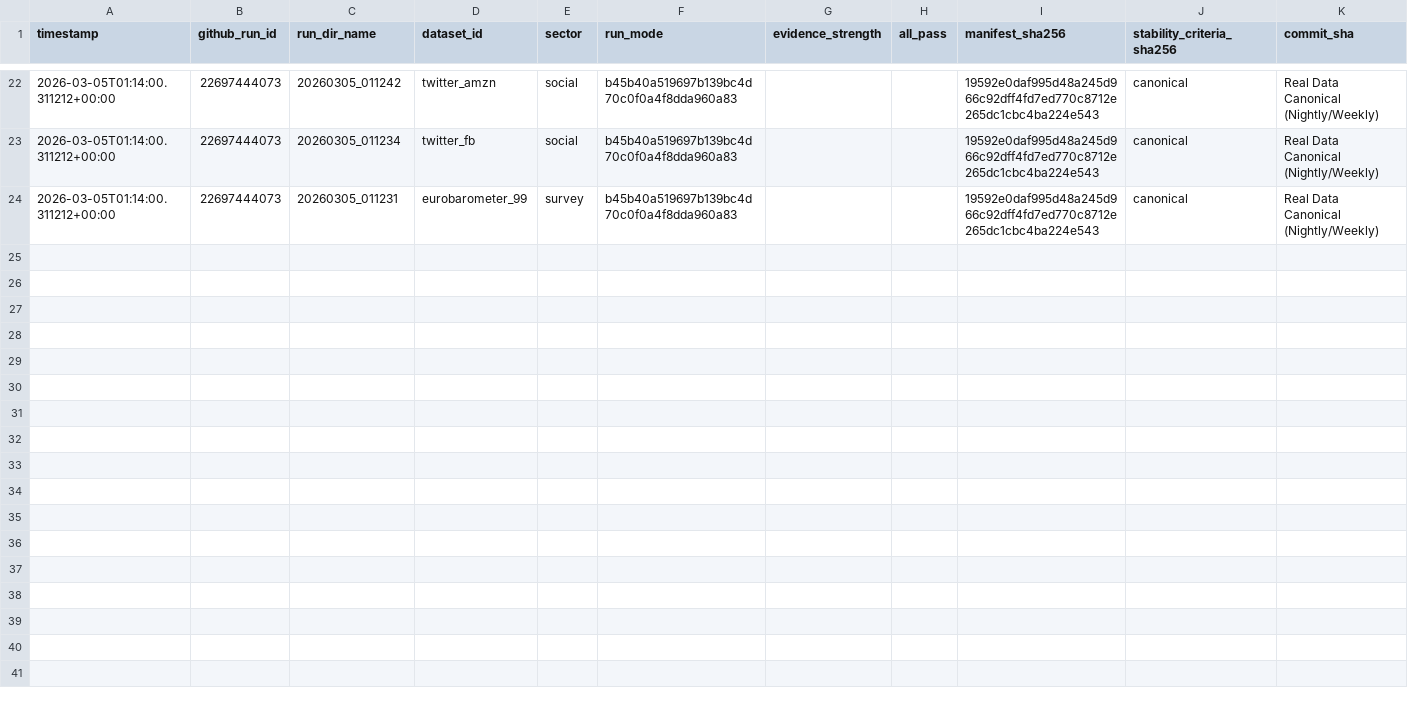
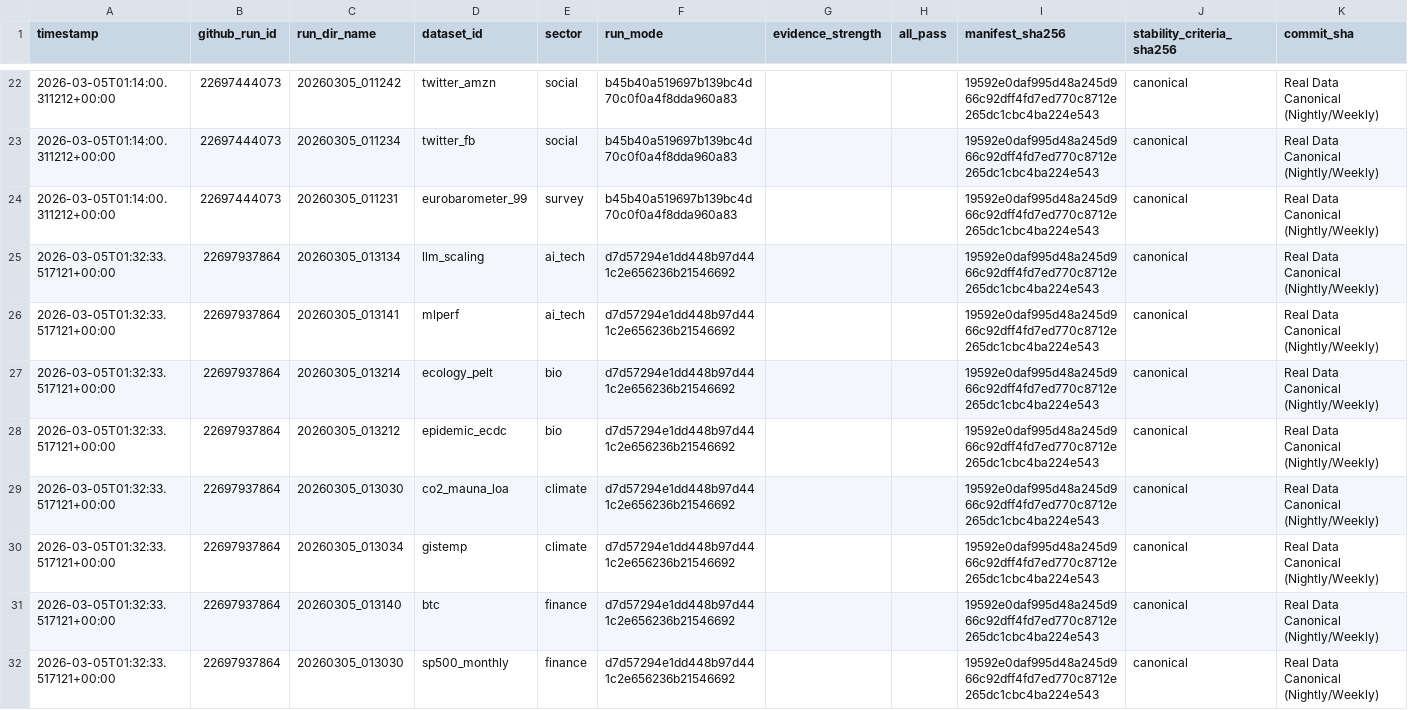
Before and after one commit to dalozedidier-dot/CumulativeSymbolicThreshold, a CSV file: ci_metrics/history.csv, drawn as a sheet; only a part is shown, gaps mark what is left out; rows hold the shown columns only; the diff covers the shown part only; the diff names each change by its address in the sheet, - before the commit and + after, or states it on an @@ line.

```diff
--- a/ci_metrics/history.csv
+++ b/ci_metrics/history.csv
+row 25: 2026-03-05T01:32:33.517121+00:00 | 22697937864 | 20260305_013134 | llm_scaling | ai_tech | d7d57294e1dd448b97d441c2e656236b21546692 |  |  | 19592e0daf995d48a245d966c92dff4fd7ed770c8712e265dc1cbc4ba224e543 | canonical | Real Data Canonical (Nightly/Weekly)
+row 26: 2026-03-05T01:32:33.517121+00:00 | 22697937864 | 20260305_013141 | mlperf | ai_tech | d7d57294e1dd448b97d441c2e656236b21546692 |  |  | 19592e0daf995d48a245d966c92dff4fd7ed770c8712e265dc1cbc4ba224e543 | canonical | Real Data Canonical (Nightly/Weekly)
+row 27: 2026-03-05T01:32:33.517121+00:00 | 22697937864 | 20260305_013214 | ecology_pelt | bio | d7d57294e1dd448b97d441c2e656236b21546692 |  |  | 19592e0daf995d48a245d966c92dff4fd7ed770c8712e265dc1cbc4ba224e543 | canonical | Real Data Canonical (Nightly/Weekly)
+row 28: 2026-03-05T01:32:33.517121+00:00 | 22697937864 | 20260305_013212 | epidemic_ecdc | bio | d7d57294e1dd448b97d441c2e656236b21546692 |  |  | 19592e0daf995d48a245d966c92dff4fd7ed770c8712e265dc1cbc4ba224e543 | canonical | Real Data Canonical (Nightly/Weekly)
+row 29: 2026-03-05T01:32:33.517121+00:00 | 22697937864 | 20260305_013030 | co2_mauna_loa | climate | d7d57294e1dd448b97d441c2e656236b21546692 |  |  | 19592e0daf995d48a245d966c92dff4fd7ed770c8712e265dc1cbc4ba224e543 | canonical | Real Data Canonical (Nightly/Weekly)
+row 30: 2026-03-05T01:32:33.517121+00:00 | 22697937864 | 20260305_013034 | gistemp | climate | d7d57294e1dd448b97d441c2e656236b21546692 |  |  | 19592e0daf995d48a245d966c92dff4fd7ed770c8712e265dc1cbc4ba224e543 | canonical | Real Data Canonical (Nightly/Weekly)
+row 31: 2026-03-05T01:32:33.517121+00:00 | 22697937864 | 20260305_013140 | btc | finance | d7d57294e1dd448b97d441c2e656236b21546692 |  |  | 19592e0daf995d48a245d966c92dff4fd7ed770c8712e265dc1cbc4ba224e543 | canonical | Real Data Canonical (Nightly/Weekly)
+row 32: 2026-03-05T01:32:33.517121+00:00 | 22697937864 | 20260305_013030 | sp500_monthly | finance | d7d57294e1dd448b97d441c2e656236b21546692 |  |  | 19592e0daf995d48a245d966c92dff4fd7ed770c8712e265dc1cbc4ba224e543 | canonical | Real Data Canonical (Nightly/Weekly)
```
Also changed, not shown: 7 added rows elsewhere in this file, ci_metrics/runs_index.csv.
